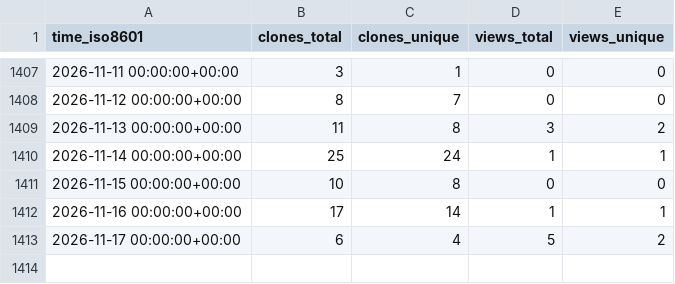
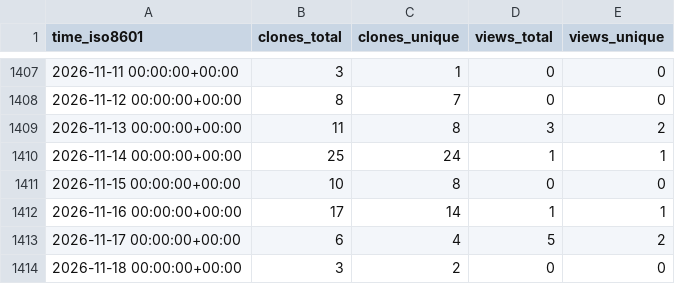
Before and after one commit to l3af-project/l3af-repo-stats, a CSV file: l3af-project/eBPF-Package-Repository/ghrs-data/views_clones_aggregate.csv, drawn as a sheet; only a part is shown, gaps mark what is left out; the diff names each change by its address in the sheet, - before the commit and + after, or states it on an @@ line.

```diff
--- a/l3af-project/eBPF-Package-Repository/ghrs-data/views_clones_aggregate.csv
+++ b/l3af-project/eBPF-Package-Repository/ghrs-data/views_clones_aggregate.csv
+row 1414: 2026-11-18 00:00:00+00:00 | 3 | 2 | 0 | 0
```
Also changed, not shown: 1 other file.
